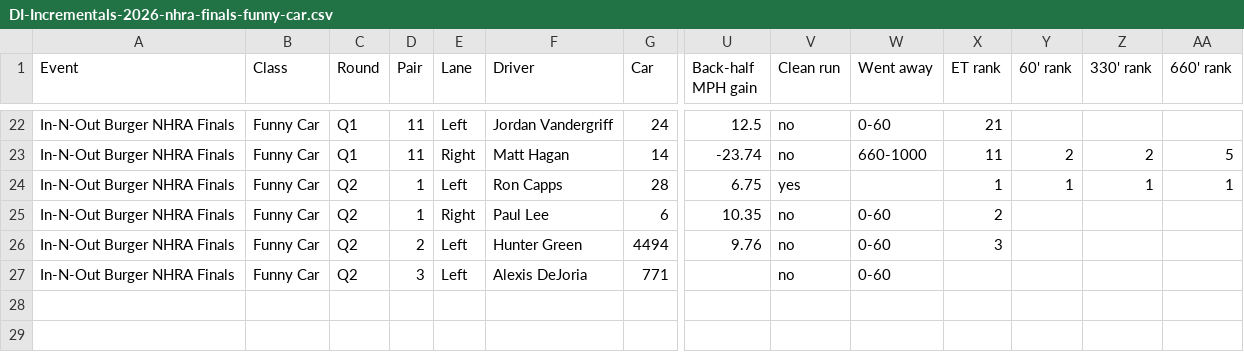
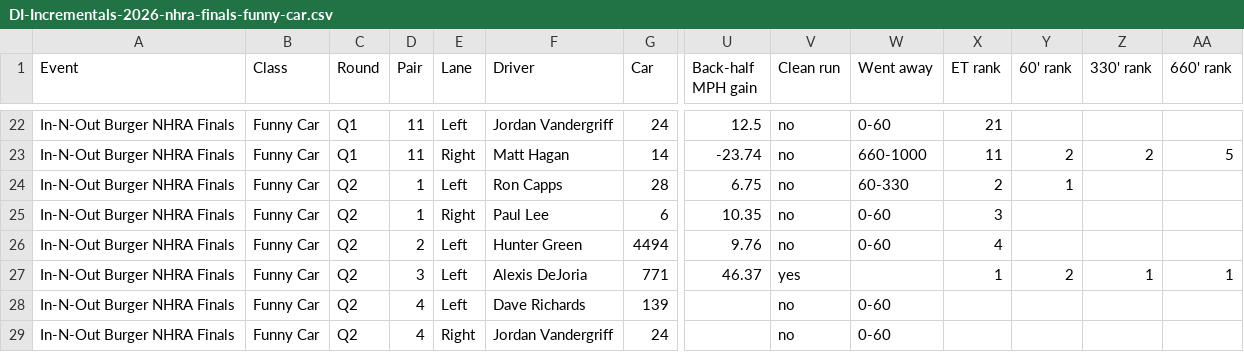
Before and after one commit to wes-buck/di-incrementals, a CSV file: events/2026-nhra-finals/funny-car/DI-Incrementals-2026-nhra-finals-funny-car.csv, drawn as a sheet; only a part is shown, gaps mark what is left out; addresses are those after the commit; rows hold the shown columns only; the diff names each change by its address in the sheet, - before the commit and + after, or states it on an @@ line.

Commit message:
Update: In-N-Out Burger NHRA Finals | Top Fuel Q1,Q2; Funny Car Q1,Q2; Pro Stock Q1,Q2; Pro Stock Motorcycle Q1,Q2

```diff
--- a/events/2026-nhra-finals/funny-car/DI-Incrementals-2026-nhra-finals-funny-car.csv
+++ b/events/2026-nhra-finals/funny-car/DI-Incrementals-2026-nhra-finals-funny-car.csv
-V24 (Clean run): yes
+V24 (Clean run): no
-W24 (Went away): (empty)
+W24 (Went away): 60-330
-X24 (ET rank): 1
+X24 (ET rank): 2
-Z24 (330' rank): 1
+Z24 (330' rank): (empty)
-AA24 (660' rank): 1
+AA24 (660' rank): (empty)
-X25 (ET rank): 2
+X25 (ET rank): 3
-X26 (ET rank): 3
+X26 (ET rank): 4
+row 27: In-N-Out Burger NHRA Finals | Funny Car | Q2 | 3 | Left | Alexis DeJoria | 771 | 46.37 | yes |  | 1 | 2 | 1 | 1
-D28 (Pair): 3
+D28 (Pair): 4
-F28 (Driver): Alexis DeJoria
+F28 (Driver): Dave Richards
-G28 (Car): 771
+G28 (Car): 139
+row 29: In-N-Out Burger NHRA Finals | Funny Car | Q2 | 4 | Right | Jordan Vandergriff | 24 |  | no | 0-60
```
Also changed, not shown: funny-car/DI-Incrementals-2026-nhra-finals-funny-car.csv, 13 other files.
